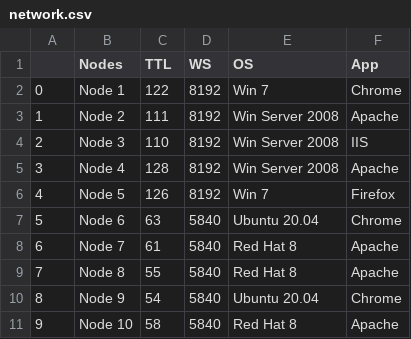
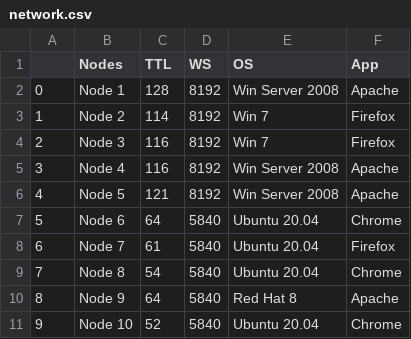
Before and after one commit to shantoroy/attacker-belief-update, a CSV file: data/network.csv, drawn as a sheet.

```diff
--- a/data/network.csv
+++ b/data/network.csv
@@ -1,11 +1,11 @@
 ,Nodes,TTL,WS,OS,App
-0,Node 1,122,8192,Win 7,Chrome
-1,Node 2,111,8192,Win Server 2008,Apache
-2,Node 3,110,8192,Win Server 2008,IIS
-3,Node 4,128,8192,Win Server 2008,Apache
-4,Node 5,126,8192,Win 7,Firefox
-5,Node 6,63,5840,Ubuntu 20.04,Chrome
-6,Node 7,61,5840,Red Hat 8,Apache
-7,Node 8,55,5840,Red Hat 8,Apache
-8,Node 9,54,5840,Ubuntu 20.04,Chrome
-9,Node 10,58,5840,Red Hat 8,Apache
+0,Node 1,128,8192,Win Server 2008,Apache
+1,Node 2,114,8192,Win 7,Firefox
+2,Node 3,116,8192,Win 7,Firefox
+3,Node 4,116,8192,Win Server 2008,Apache
+4,Node 5,121,8192,Win Server 2008,Apache
+5,Node 6,64,5840,Ubuntu 20.04,Chrome
+6,Node 7,61,5840,Ubuntu 20.04,Firefox
+7,Node 8,54,5840,Ubuntu 20.04,Chrome
+8,Node 9,64,5840,Red Hat 8,Apache
+9,Node 10,52,5840,Ubuntu 20.04,Chrome
```
Also changed, not shown: data/sim_network_init_conf.csv, 33 other files.
